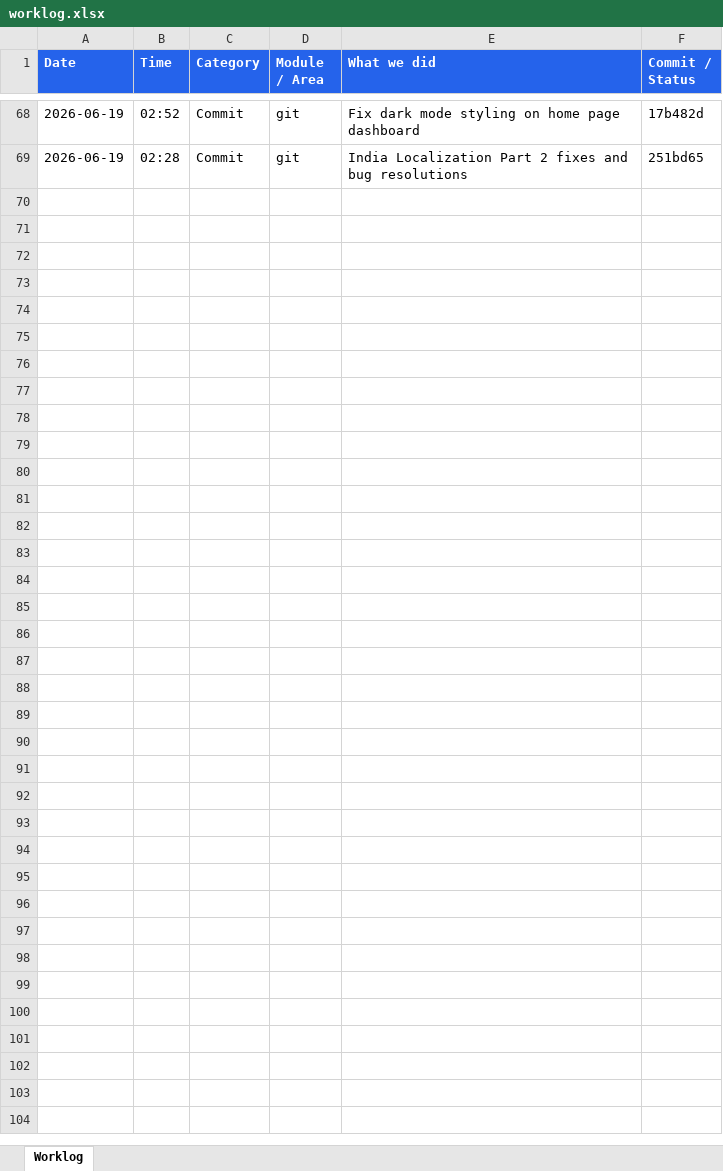
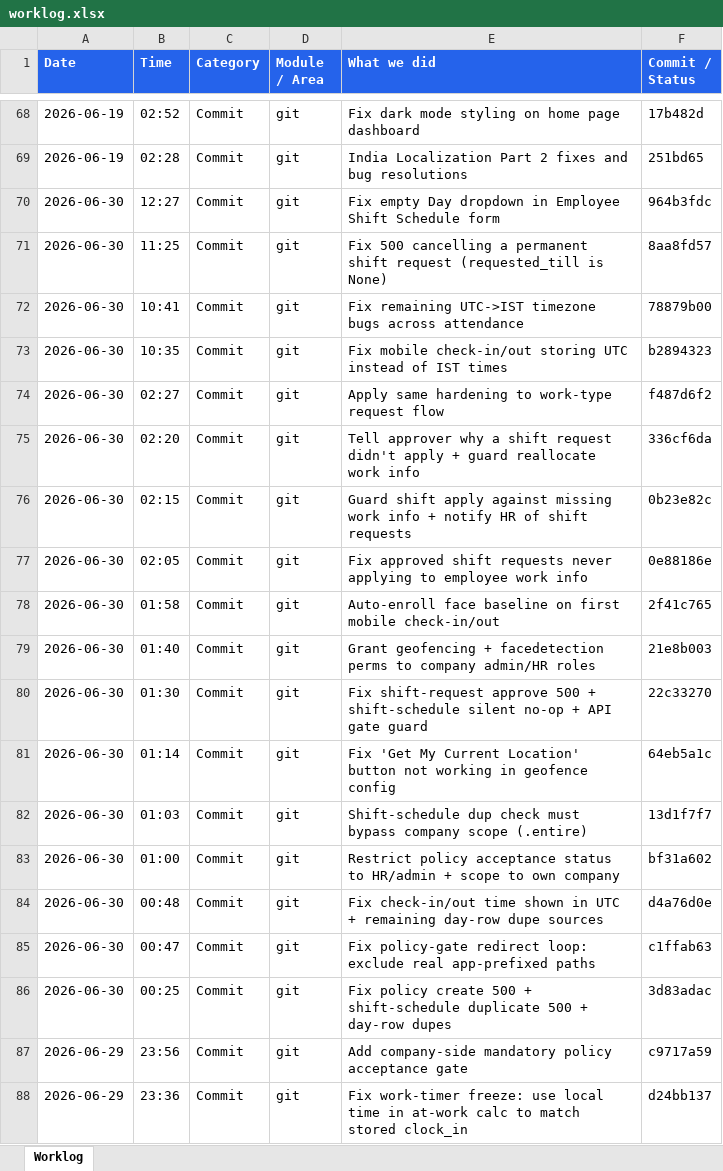
Before and after one commit to vbs-0/hrms_skylinx2.0, an Excel workbook: docs/worklog.xlsx, sheet Worklog, drawn as a sheet; only a part is shown, gaps mark what is left out; values as stored, in another font and other column widths than the file's, no borders; the diff covers the shown part only; the diff names each change by its address in the sheet, - before the commit and + after, or states it on an @@ line.

```diff
--- a/docs/worklog.xlsx (sheet Worklog)
+++ b/docs/worklog.xlsx (sheet Worklog)
+row 70: 2026-06-30 | 12:27 | Commit | git | Fix empty Day dropdown in Employee Shift Schedule form | 964b3fdc
+row 71: 2026-06-30 | 11:25 | Commit | git | Fix 500 cancelling a permanent shift request (requested_till is None) | 8aa8fd57
+row 72: 2026-06-30 | 10:41 | Commit | git | Fix remaining UTC->IST timezone bugs across attendance | 78879b00
+row 73: 2026-06-30 | 10:35 | Commit | git | Fix mobile check-in/out storing UTC instead of IST times | b2894323
+row 74: 2026-06-30 | 02:27 | Commit | git | Apply same hardening to work-type request flow | f487d6f2
+row 75: 2026-06-30 | 02:20 | Commit | git | Tell approver why a shift request didn't apply + guard reallocate work info | 336cf6da
+row 76: 2026-06-30 | 02:15 | Commit | git | Guard shift apply against missing work info + notify HR of shift requests | 0b23e82c
+row 77: 2026-06-30 | 02:05 | Commit | git | Fix approved shift requests never applying to employee work info | 0e88186e
+row 78: 2026-06-30 | 01:58 | Commit | git | Auto-enroll face baseline on first mobile check-in/out | 2f41c765
+row 79: 2026-06-30 | 01:40 | Commit | git | Grant geofencing + facedetection perms to company admin/HR roles | 21e8b003
+row 80: 2026-06-30 | 01:30 | Commit | git | Fix shift-request approve 500 + shift-schedule silent no-op + API gate guard | 22c33270
+row 81: 2026-06-30 | 01:14 | Commit | git | Fix 'Get My Current Location' button not working in geofence config | 64eb5a1c
+row 82: 2026-06-30 | 01:03 | Commit | git | Shift-schedule dup check must bypass company scope (.entire) | 13d1f7f7
+row 83: 2026-06-30 | 01:00 | Commit | git | Restrict policy acceptance status to HR/admin + scope to own company | bf31a602
+row 84: 2026-06-30 | 00:48 | Commit | git | Fix check-in/out time shown in UTC + remaining day-row dupe sources | d4a76d0e
+row 85: 2026-06-30 | 00:47 | Commit | git | Fix policy-gate redirect loop: exclude real app-prefixed paths | c1ffab63
+row 86: 2026-06-30 | 00:25 | Commit | git | Fix policy create 500 + shift-schedule duplicate 500 + day-row dupes | 3d83adac
+row 87: 2026-06-29 | 23:56 | Commit | git | Add company-side mandatory policy acceptance gate | c9717a59
+row 88: 2026-06-29 | 23:36 | Commit | git | Fix work-timer freeze: use local time in at-work calc to match stored clock_in | d24bb137
```
Also changed, not shown: 256 added rows elsewhere in this sheet, 4 other files.
